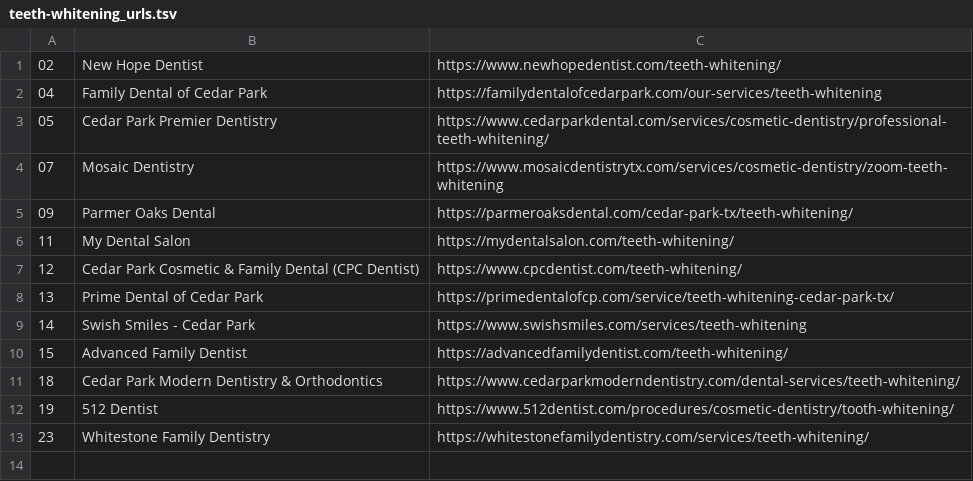
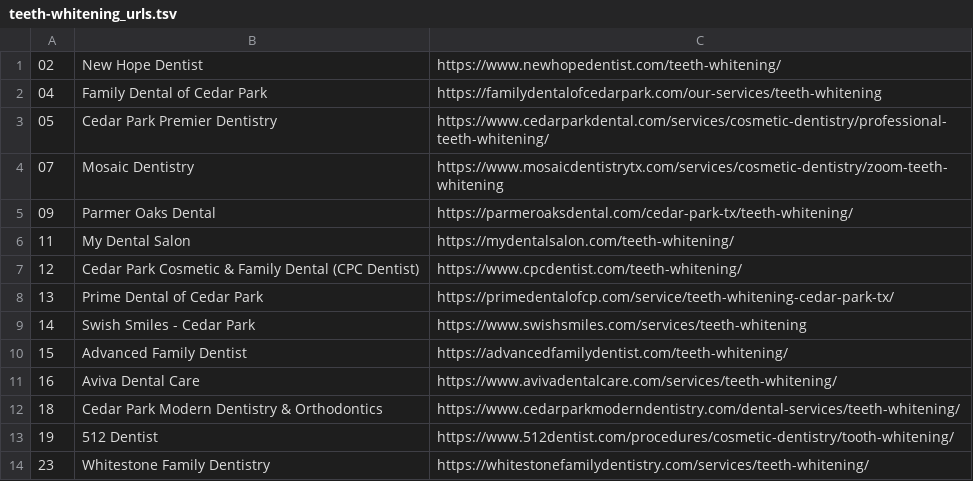
Before and after one commit to sarjarapu/wp_plugin_vcard, a TSV file: wordpress-website/docs/websites/pages/services/teeth-whitening/teeth-whitening_urls.tsv, drawn as a sheet.

```diff
--- a/wordpress-website/docs/websites/pages/services/teeth-whitening/teeth-whitening_urls.tsv
+++ b/wordpress-website/docs/websites/pages/services/teeth-whitening/teeth-whitening_urls.tsv
@@ -10,2 +10,3 @@
 15	Advanced Family Dentist	https://advancedfamilydentist.com/teeth-whitening/
+16	Aviva Dental Care	https://www.avivadentalcare.com/services/teeth-whitening/
 18	Cedar Park Modern Dentistry & Orthodontics	https://www.cedarparkmoderndentistry.com/dental-services/teeth-whitening/
```
Also changed, not shown: 5 other files.
